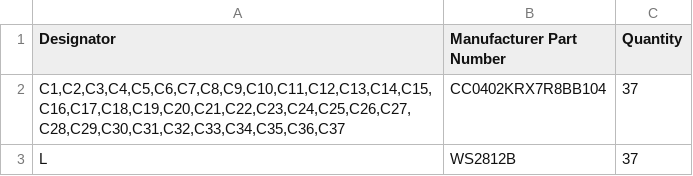
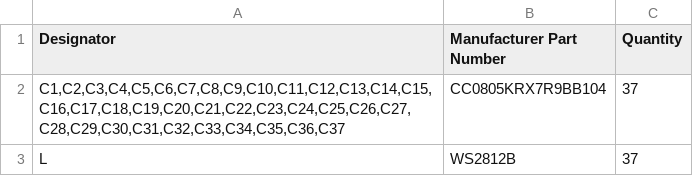
Before and after one commit to PaulKlinger/satellite_tracker, a CSV file: PCBs/LED/BOM.csv, drawn as a sheet.

```diff
--- a/PCBs/LED/BOM.csv
+++ b/PCBs/LED/BOM.csv
@@ -1,3 +1,3 @@
 Designator,Manufacturer Part Number,Quantity
-"C1,C2,C3,C4,C5,C6,C7,C8,C9,C10,C11,C12,C13,C14,C15,C16,C17,C18,C19,C20,C21,C22,C23,C24,C25,C26,C27,C28,C29,C30,C31,C32,C33,C34,C35,C36,C37",CC0402KRX7R8BB104,37
+"C1,C2,C3,C4,C5,C6,C7,C8,C9,C10,C11,C12,C13,C14,C15,C16,C17,C18,C19,C20,C21,C22,C23,C24,C25,C26,C27,C28,C29,C30,C31,C32,C33,C34,C35,C36,C37",CC0805KRX7R9BB104,37
 "L",WS2812B,37
```
Also changed, not shown: 1 other file.
